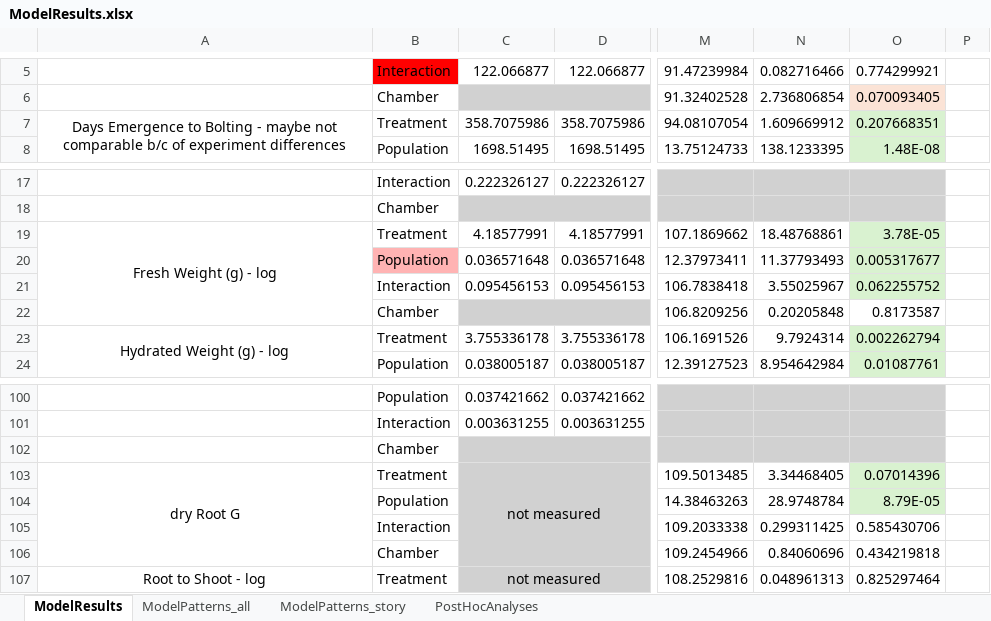
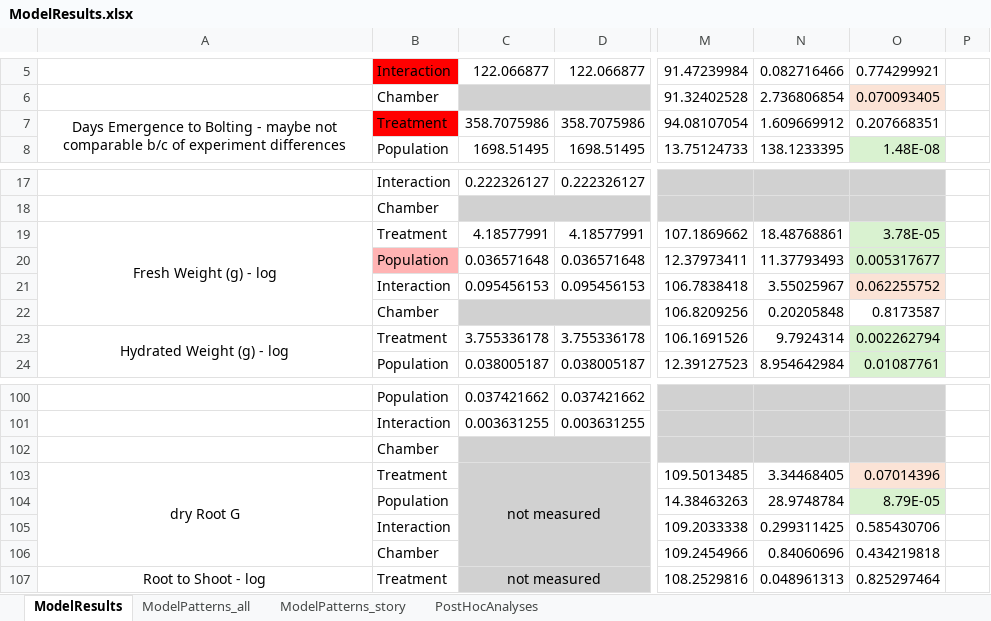
Before and after one commit to sfbuysse/SW_IT_PopDiffPlasticity, an Excel workbook: data/ModelResults.xlsx, sheet ModelResults, drawn as a sheet; only a part is shown, gaps mark what is left out; values as stored, in another font and other column widths than the file's, no borders; the diff names each change by its address in the sheet, - before the commit and + after, or states it on an @@ line.

```diff
--- a/data/ModelResults.xlsx (sheet ModelResults)
+++ b/data/ModelResults.xlsx (sheet ModelResults)
-B7 fill: none
+B7 fill: #FF0000
-O7 fill: #D9F2D0
+O7 fill: none
-O21 fill: #D9F2D0
+O21 fill: #FBE3D6
-O103 fill: #D9F2D0
+O103 fill: #FBE3D6
```
Also changed, not shown: 7 other files.
